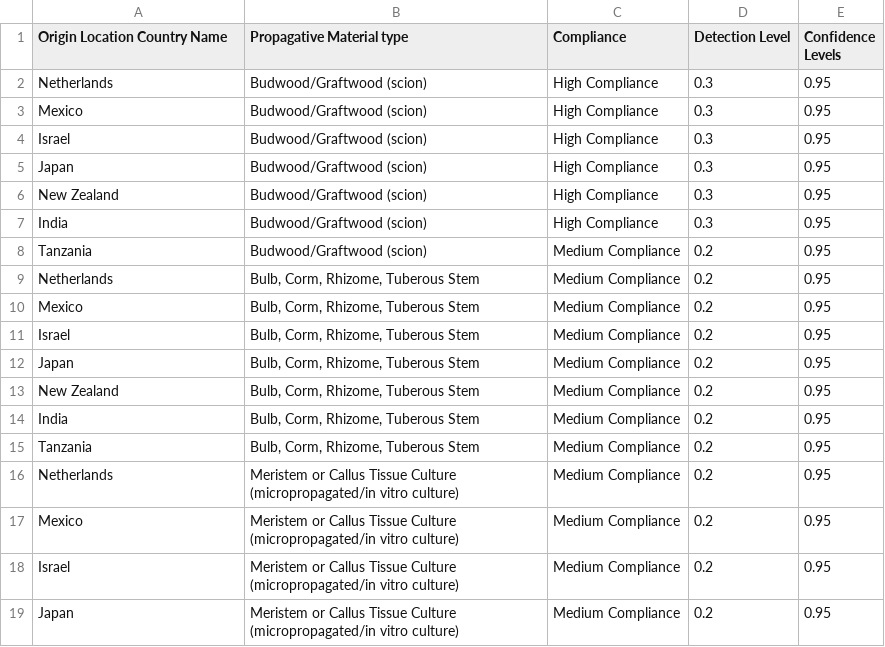
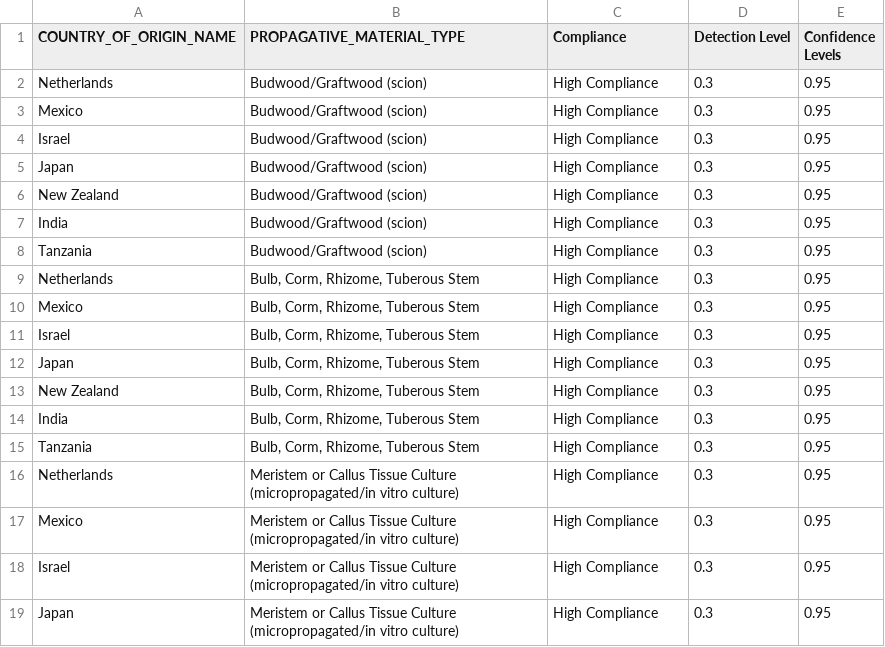
Before and after one commit to jkagor13-usda/popsborder, a CSV file: data_input/RBS_compliance_1.csv, drawn as a sheet.

Commit message:
update compliance

```diff
--- a/data_input/RBS_compliance_1.csv
+++ b/data_input/RBS_compliance_1.csv
@@ -1,2 +1,2 @@
-Origin Location Country Name,Propagative Material type,Compliance,Detection Level,Confidence Levels
+COUNTRY_OF_ORIGIN_NAME,PROPAGATIVE_MATERIAL_TYPE,Compliance,Detection Level,Confidence Levels
 Netherlands,Budwood/Graftwood (scion),High Compliance,0.3,0.95
@@ -7,13 +7,13 @@ New Zealand,Budwood/Graftwood (scion),High Compliance,0.3,0.95
 India,Budwood/Graftwood (scion),High Compliance,0.3,0.95
-Tanzania,Budwood/Graftwood (scion),Medium Compliance,0.2,0.95
-Netherlands,"Bulb, Corm, Rhizome, Tuberous Stem",Medium Compliance,0.2,0.95
-Mexico,"Bulb, Corm, Rhizome, Tuberous Stem",Medium Compliance,0.2,0.95
-Israel,"Bulb, Corm, Rhizome, Tuberous Stem",Medium Compliance,0.2,0.95
-Japan,"Bulb, Corm, Rhizome, Tuberous Stem",Medium Compliance,0.2,0.95
-New Zealand,"Bulb, Corm, Rhizome, Tuberous Stem",Medium Compliance,0.2,0.95
-India,"Bulb, Corm, Rhizome, Tuberous Stem",Medium Compliance,0.2,0.95
-Tanzania,"Bulb, Corm, Rhizome, Tuberous Stem",Medium Compliance,0.2,0.95
-Netherlands,Meristem or Callus Tissue Culture (micropropagated/in vitro culture),Medium Compliance,0.2,0.95
-Mexico,Meristem or Callus Tissue Culture (micropropagated/in vitro culture),Medium Compliance,0.2,0.95
-Israel,Meristem or Callus Tissue Culture (micropropagated/in vitro culture),Medium Compliance,0.2,0.95
-Japan,Meristem or Callus Tissue Culture (micropropagated/in vitro culture),Medium Compliance,0.2,0.95
+Tanzania,Budwood/Graftwood (scion),High Compliance,0.3,0.95
+Netherlands,"Bulb, Corm, Rhizome, Tuberous Stem",High Compliance,0.3,0.95
+Mexico,"Bulb, Corm, Rhizome, Tuberous Stem",High Compliance,0.3,0.95
+Israel,"Bulb, Corm, Rhizome, Tuberous Stem",High Compliance,0.3,0.95
+Japan,"Bulb, Corm, Rhizome, Tuberous Stem",High Compliance,0.3,0.95
+New Zealand,"Bulb, Corm, Rhizome, Tuberous Stem",High Compliance,0.3,0.95
+India,"Bulb, Corm, Rhizome, Tuberous Stem",High Compliance,0.3,0.95
+Tanzania,"Bulb, Corm, Rhizome, Tuberous Stem",High Compliance,0.3,0.95
+Netherlands,Meristem or Callus Tissue Culture (micropropagated/in vitro culture),High Compliance,0.3,0.95
+Mexico,Meristem or Callus Tissue Culture (micropropagated/in vitro culture),High Compliance,0.3,0.95
+Israel,Meristem or Callus Tissue Culture (micropropagated/in vitro culture),High Compliance,0.3,0.95
+Japan,Meristem or Callus Tissue Culture (micropropagated/in vitro culture),High Compliance,0.3,0.95
```
Also changed, not shown: data_input/RBS_compliance_2.csv.
